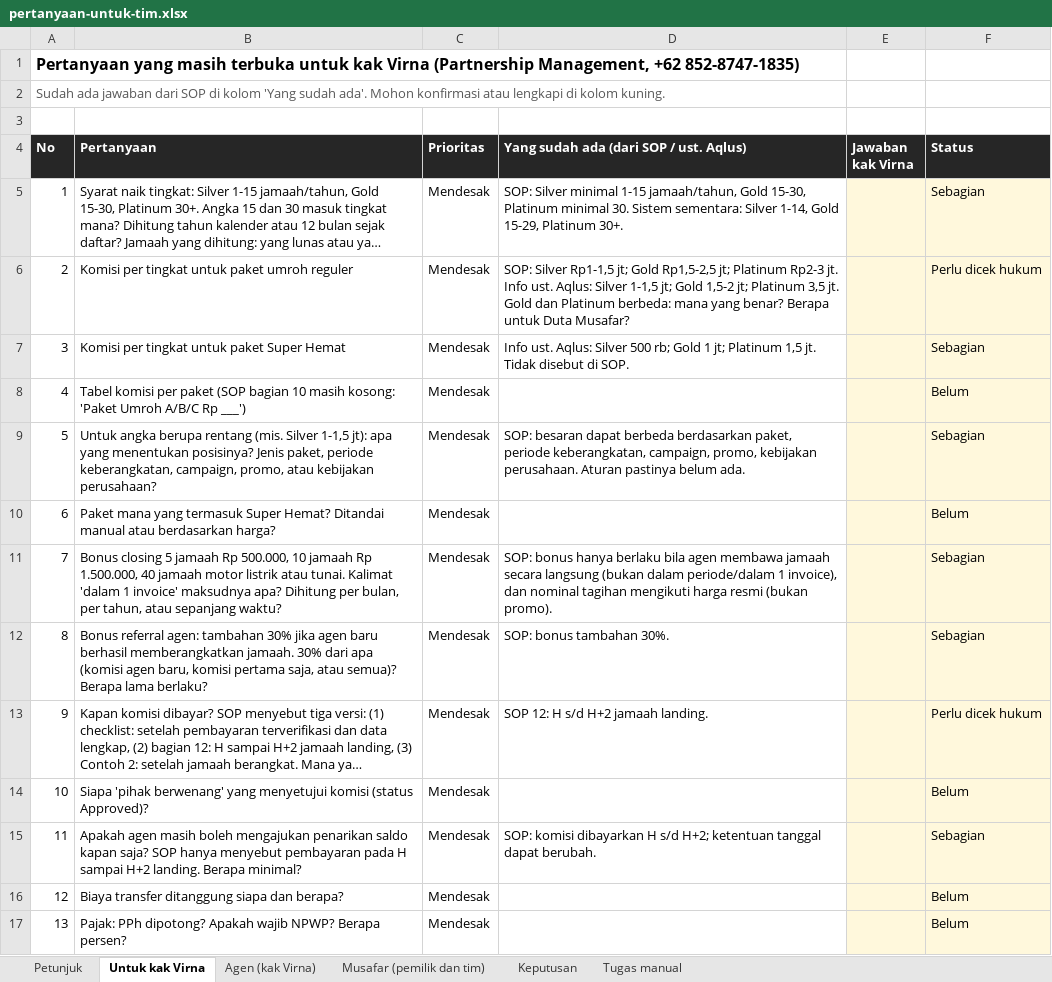
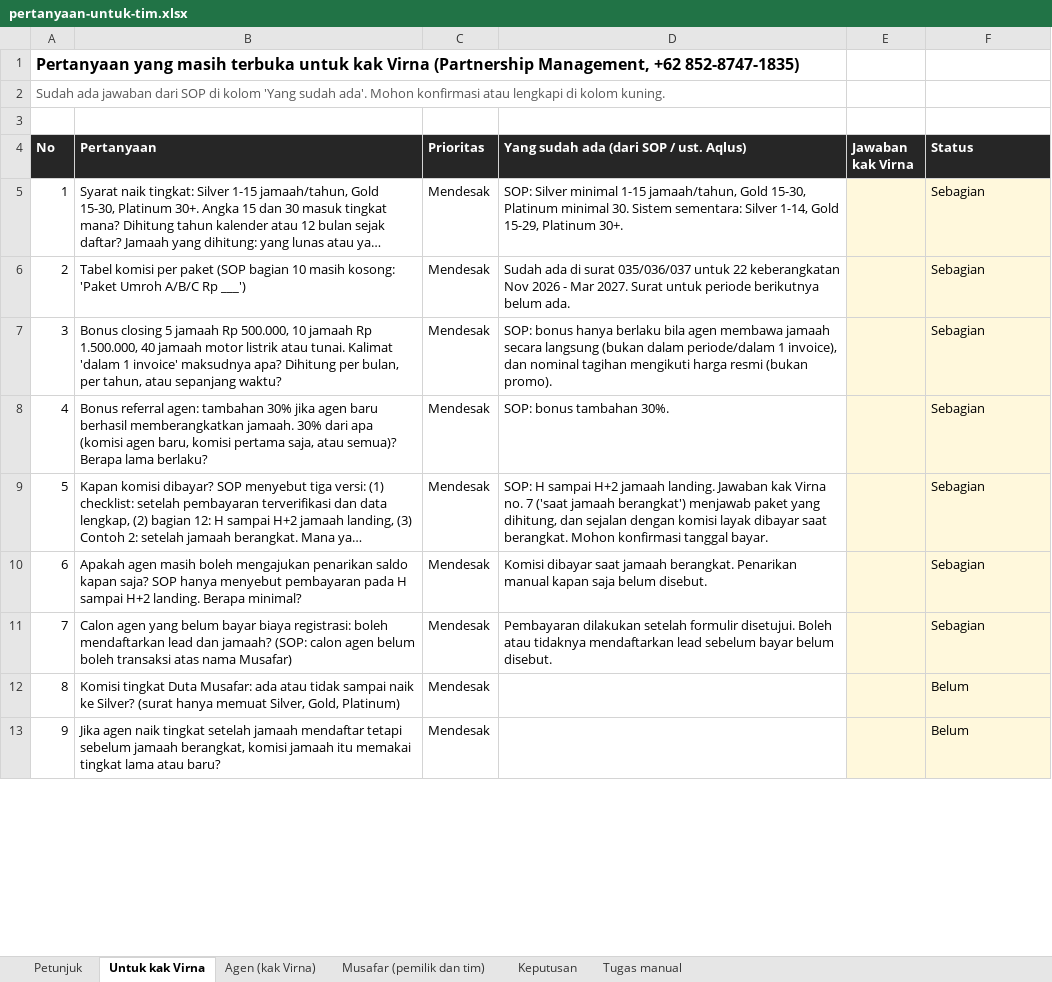
Before and after one commit to zoofasoup/musafartour, an Excel workbook: docs/pertanyaan-untuk-tim.xlsx, sheet Untuk kak Virna, drawn as a sheet; only a part is shown; long unchanged cells end in …; values as stored, in another font and other column widths than the file's, no borders; conditional formats not drawn; removed rows and columns are numbered as before the commit, all else as after; the diff covers the shown part only; the diff names each change by its address in the sheet, - before the commit and + after, or states it on an @@ line.

```diff
--- a/docs/pertanyaan-untuk-tim.xlsx (sheet Untuk kak Virna)
+++ b/docs/pertanyaan-untuk-tim.xlsx (sheet Untuk kak Virna)
-row 6: 2 | Komisi per tingkat untuk paket umroh reguler | Mendesak | SOP: Silver Rp1-1,5 jt; Gold Rp1,5-2,5 jt; Platinum Rp2-3 jt. Info ust. Aqlus: Silver 1-1,5 jt; Gold 1,5-2 jt; Platinum 3,5 jt. Gold dan Platinum berbeda: mana yang benar? Berapa untuk Duta Musafar? |  | Perlu dicek hukum
-row 7: 3 | Komisi per tingkat untuk paket Super Hemat | Mendesak | Info ust. Aqlus: Silver 500 rb; Gold 1 jt; Platinum 1,5 jt. Tidak disebut di SOP. |  | Sebagian
@@ column A (No) renumbered from row 6 down @@
-D6: (empty)
+D6: Sudah ada di surat 035/036/037 untuk 22 keberangkatan Nov 2026 - Mar 2027. Surat untuk periode berikutnya belum ada.
-F6 (Status): Belum
+F6 (Status): Sebagian
-row 9: 5 | Untuk angka berupa rentang (mis. Silver 1-1,5 jt): apa yang menentukan posisinya? Jenis paket, periode keberangkatan, campaign, promo, atau kebijakan perusahaan? | Mendesak | SOP: besaran dapat berbeda berdasarkan paket, periode keberangkatan, campaign, promo, kebijakan perusahaan. Aturan pastinya belum ada. |  | Sebagian
-row 10: 6 | Paket mana yang termasuk Super Hemat? Ditandai manual atau berdasarkan harga? | Mendesak |  |  | Belum
-D9: SOP 12: H s/d H+2 jamaah landing.
+D9: SOP: H sampai H+2 jamaah landing. Jawaban kak Virna no. 7 ('saat jamaah berangkat') menjawab paket yang dihitung, dan sejalan dengan komisi layak dibayar saat berangkat. Mohon konfirmasi tanggal bayar.
-F9 (Status): Perlu dicek hukum
+F9 (Status): Sebagian
-row 14: 10 | Siapa 'pihak berwenang' yang menyetujui komisi (status Approved)? | Mendesak |  |  | Belum
-D10: SOP: komisi dibayarkan H s/d H+2; ketentuan tanggal dapat berubah.
+D10: Komisi dibayar saat jamaah berangkat. Penarikan manual kapan saja belum disebut.
+row 11: 7 | Calon agen yang belum bayar biaya registrasi: boleh mendaftarkan lead dan jamaah? (SOP: calon agen belum boleh transaksi atas nama Musafar) | Mendesak | Pembayaran dilakukan setelah formulir disetujui. Boleh atau tidaknya mendaftarkan lead sebelum bayar belum disebut. |  | Sebagian
-B12 (Pertanyaan): Biaya transfer ditanggung siapa dan berapa?
+B12 (Pertanyaan): Komisi tingkat Duta Musafar: ada atau tidak sampai naik ke Silver? (surat hanya memuat Silver, Gold, Platinum)
-B13 (Pertanyaan): Pajak: PPh dipotong? Apakah wajib NPWP? Berapa persen?
+B13 (Pertanyaan): Jika agen naik tingkat setelah jamaah mendaftar tetapi sebelum jamaah berangkat, komisi jamaah itu memakai tingkat lama atau baru?
```
Also changed, not shown: 3 added rows, 6 removed rows and 10 edited cells elsewhere in this sheet, sheet Agen (kak Virna), sheet Keputusan, sheet Petunjuk, 7 other files.
